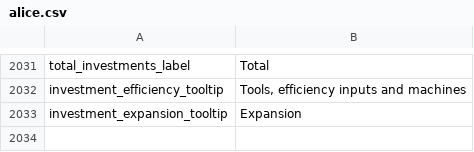
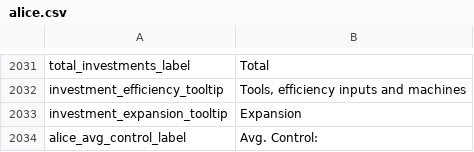
Before and after one commit to ljt21/Project-Alice-cnfix, a CSV file: assets/localisation/en-US/alice.csv, drawn as a sheet; only a part is shown, gaps mark what is left out.

```diff
--- a/assets/localisation/en-US/alice.csv
+++ b/assets/localisation/en-US/alice.csv
@@ -2033 +2033,2 @@ investment_efficiency_tooltip;Tools, efficiency inputs and machines
 investment_expansion_tooltip;Expansion
+alice_avg_control_label;Avg. Control:
```
Also changed, not shown: assets/localisation/zh-CN/alice.csv.
